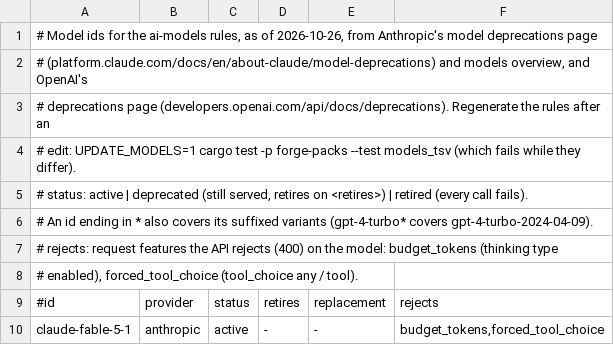
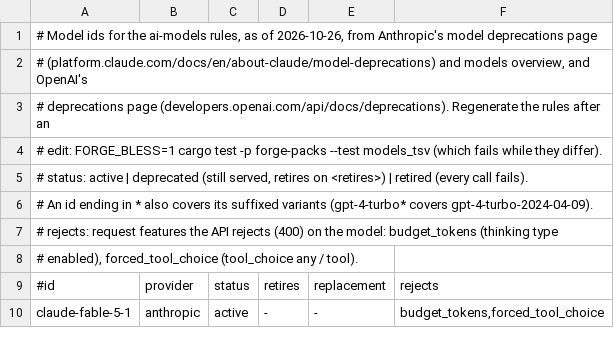
Before and after one commit to mde-pach/claude-forge, a TSV file: packs/ai-models/models.tsv, drawn as a sheet; only a part is shown.

```diff
--- a/packs/ai-models/models.tsv
+++ b/packs/ai-models/models.tsv
@@ -3,3 +3,3 @@
 # deprecations page (developers.openai.com/api/docs/deprecations). Regenerate the rules after an
-# edit: UPDATE_MODELS=1 cargo test -p forge-packs --test models_tsv (which fails while they differ).
+# edit: FORGE_BLESS=1 cargo test -p forge-packs --test models_tsv (which fails while they differ).
 # status: active | deprecated (still served, retires on <retires>) | retired (every call fails).
```
Also changed, not shown: 3 other files.
